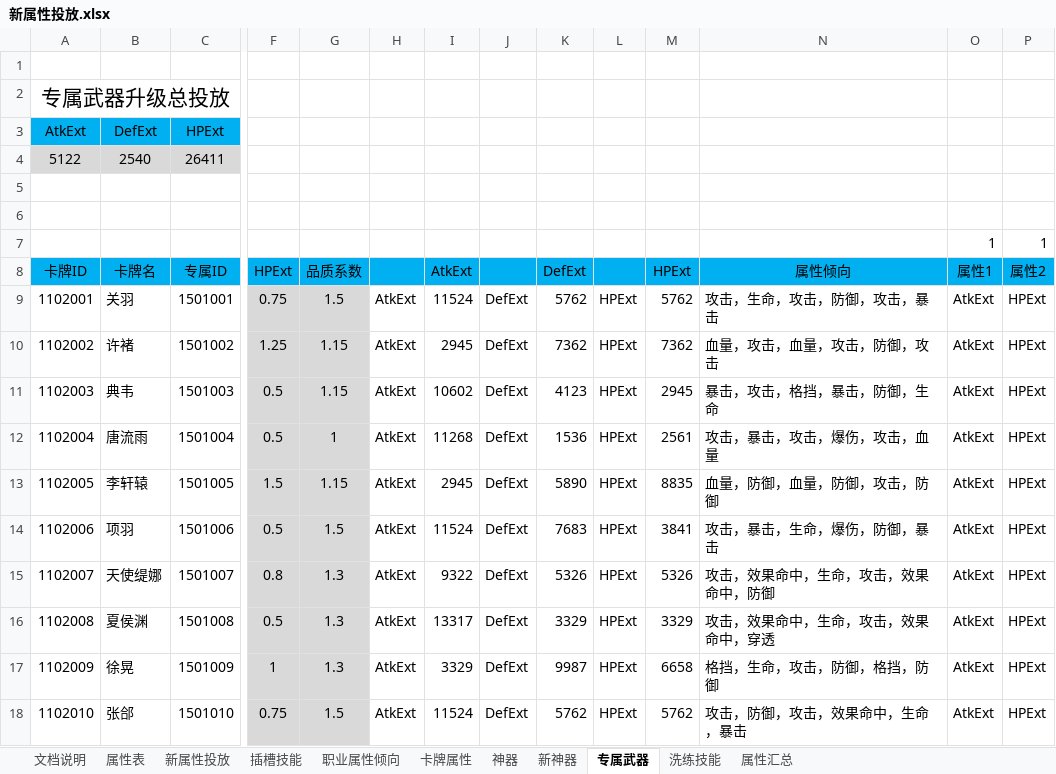
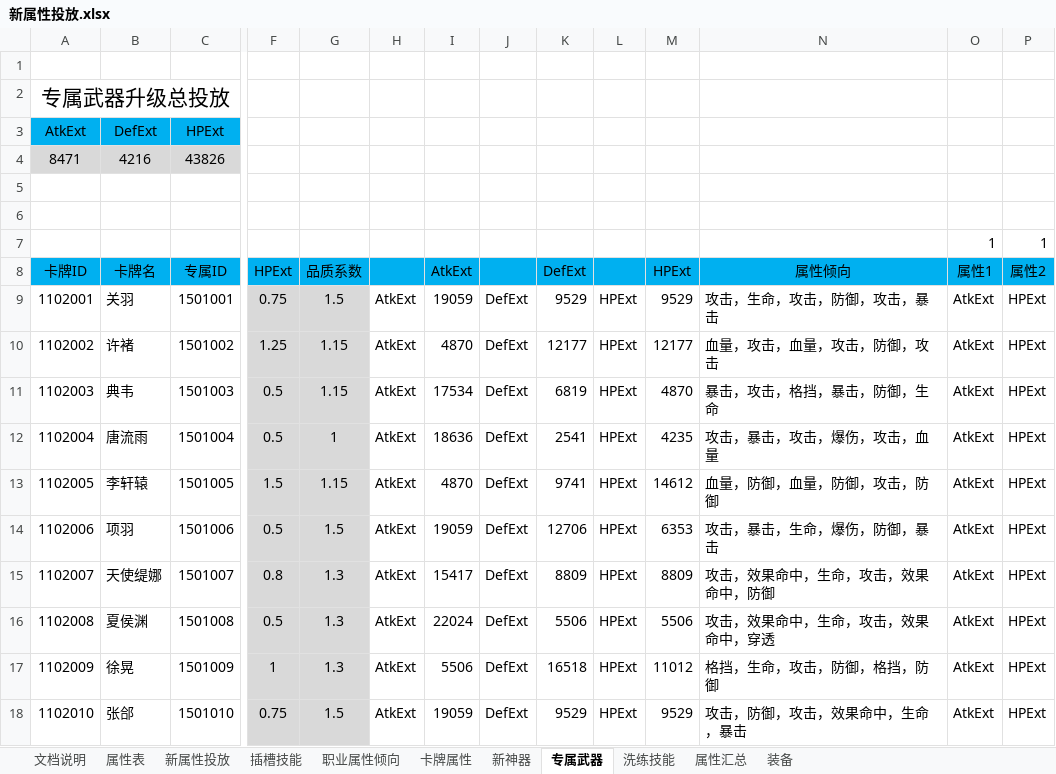
Before and after one commit to hataksumo/DesignerDoc, an Excel workbook: 策划案/镇魂街/新属性投放.xlsx, sheet 专属武器, drawn as a sheet; only a part is shown, gaps mark what is left out; values as stored, in another font and other column widths than the file's, no borders; removed rows and columns are numbered as before the commit, all else as after; rows hold the shown columns only; the diff covers the shown part only; the diff names each change by its address in the sheet, - before the commit and + after, or states it on an @@ line.

```diff
--- a/策划案/镇魂街/新属性投放.xlsx (sheet 专属武器)
+++ b/策划案/镇魂街/新属性投放.xlsx (sheet 专属武器)
-sheet tab: 神器
+sheet tab: 装备
-row 4: 5122 | 2540 | 26411
+row 4: 8471 | 4216 | 43826
-I9 (AtkExt): 11524
+I9 (AtkExt): 19059
-K9 (DefExt): 5762
+K9 (DefExt): 9529
-M9 (HPExt): 5762
+M9 (HPExt): 9529
-I10 (AtkExt): 2945
+I10 (AtkExt): 4870
-K10 (DefExt): 7362
+K10 (DefExt): 12177
-M10 (HPExt): 7362
+M10 (HPExt): 12177
-I11 (AtkExt): 10602
+I11 (AtkExt): 17534
-K11 (DefExt): 4123
+K11 (DefExt): 6819
-M11 (HPExt): 2945
+M11 (HPExt): 4870
-I12 (AtkExt): 11268
+I12 (AtkExt): 18636
-K12 (DefExt): 1536
+K12 (DefExt): 2541
-M12 (HPExt): 2561
+M12 (HPExt): 4235
-I13 (AtkExt): 2945
+I13 (AtkExt): 4870
-K13 (DefExt): 5890
+K13 (DefExt): 9741
-M13 (HPExt): 8835
+M13 (HPExt): 14612
-I14 (AtkExt): 11524
+I14 (AtkExt): 19059
-K14 (DefExt): 7683
+K14 (DefExt): 12706
-M14 (HPExt): 3841
+M14 (HPExt): 6353
-I15 (AtkExt): 9322
+I15 (AtkExt): 15417
-K15 (DefExt): 5326
+K15 (DefExt): 8809
-M15 (HPExt): 5326
+M15 (HPExt): 8809
-I16 (AtkExt): 13317
+I16 (AtkExt): 22024
-K16 (DefExt): 3329
+K16 (DefExt): 5506
-M16 (HPExt): 3329
+M16 (HPExt): 5506
-I17 (AtkExt): 3329
+I17 (AtkExt): 5506
-K17 (DefExt): 9987
+K17 (DefExt): 16518
-M17 (HPExt): 6658
+M17 (HPExt): 11012
-I18 (AtkExt): 11524
+I18 (AtkExt): 19059
-K18 (DefExt): 5762
+K18 (DefExt): 9529
-M18 (HPExt): 5762
+M18 (HPExt): 9529
```
Also changed, not shown: 33 edited cells elsewhere in this sheet, sheet 卡牌属性, sheet 属性汇总, sheet 新神器, sheet 新属性投放, formulas that keep their value, 策划案/镇魂街/经济总表.xlsx.
